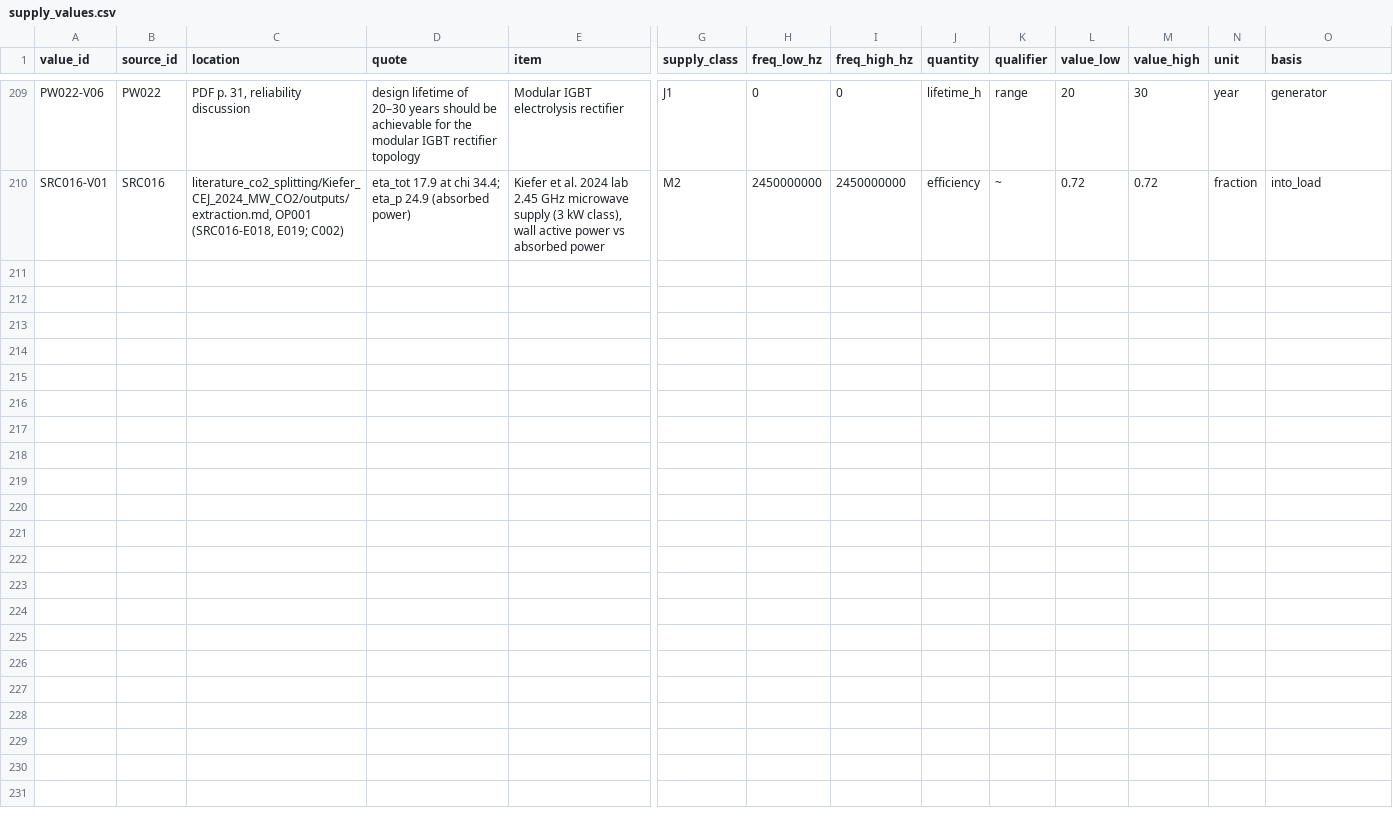
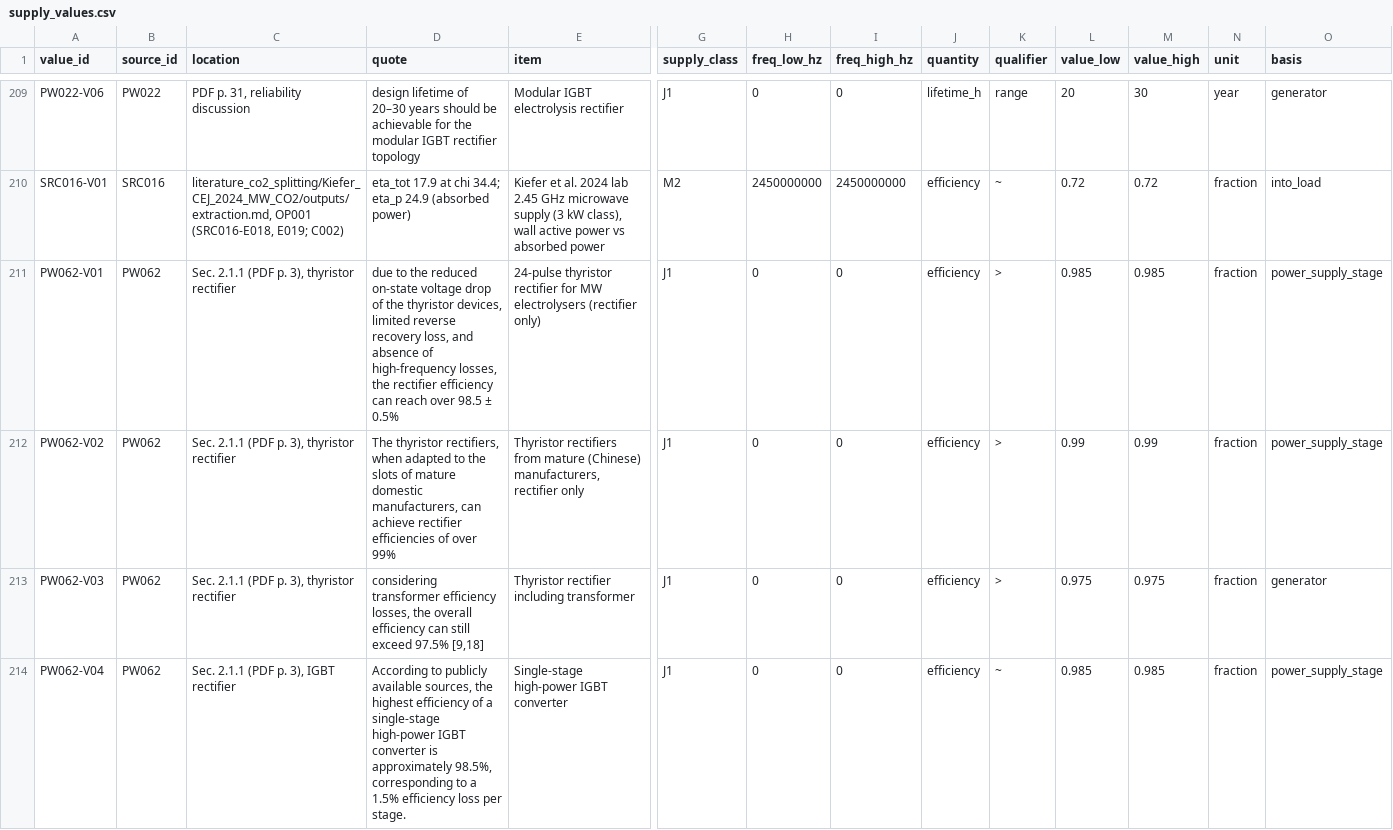
Before and after one commit to bulfinb/plasma-power-supply-constraints, a CSV file: power_systems/results/supply_values.csv, drawn as a sheet; only a part is shown, gaps mark what is left out; rows hold the shown columns only; the diff covers the shown part only; the diff names each change by its address in the sheet, - before the commit and + after, or states it on an @@ line.

Commit message:
PW062 (Gao et al., Energies 2025) added: thyristor/IGBT electrolysis rectifier efficiencies (8 values); J1 range 0.97-0.985 kept, now sourced from PW062 (lower bound no longer a reviewer assumption); figures regenerated

```diff
--- a/power_systems/results/supply_values.csv
+++ b/power_systems/results/supply_values.csv
+row 211: PW062-V01 | PW062 | Sec. 2.1.1 (PDF p. 3), thyristor rectifier | due to the reduced on-state voltage drop of the thyristor devices, limited reverse recovery loss, and absence of high-frequency losses, the rectifier efficiency can reach over 98.5 ± 0.5% | 24-pulse thyristor rectifier for MW electrolysers (rectifier only) | J1 | 0 | 0 | efficiency | > | 0.985 | 0.985 | fraction | power_supply_stage
+row 212: PW062-V02 | PW062 | Sec. 2.1.1 (PDF p. 3), thyristor rectifier | The thyristor rectifiers, when adapted to the slots of mature domestic manufacturers, can achieve rectifier efficiencies of over 99% | Thyristor rectifiers from mature (Chinese) manufacturers, rectifier only | J1 | 0 | 0 | efficiency | > | 0.99 | 0.99 | fraction | power_supply_stage
+row 213: PW062-V03 | PW062 | Sec. 2.1.1 (PDF p. 3), thyristor rectifier | considering transformer efficiency losses, the overall efficiency can still exceed 97.5% [9,18] | Thyristor rectifier including transformer | J1 | 0 | 0 | efficiency | > | 0.975 | 0.975 | fraction | generator
+row 214: PW062-V04 | PW062 | Sec. 2.1.1 (PDF p. 3), IGBT rectifier | According to publicly available sources, the highest efficiency of a single-stage high-power IGBT converter is approximately 98.5%, corresponding to a 1.5% efficiency loss per stage. | Single-stage high-power IGBT converter | J1 | 0 | 0 | efficiency | ~ | 0.985 | 0.985 | fraction | power_supply_stage
```
Also changed, not shown: 4 added rows elsewhere in this file, power_systems/results/source_register.csv, power_systems/results/supply_classes.csv, 13 other files.
